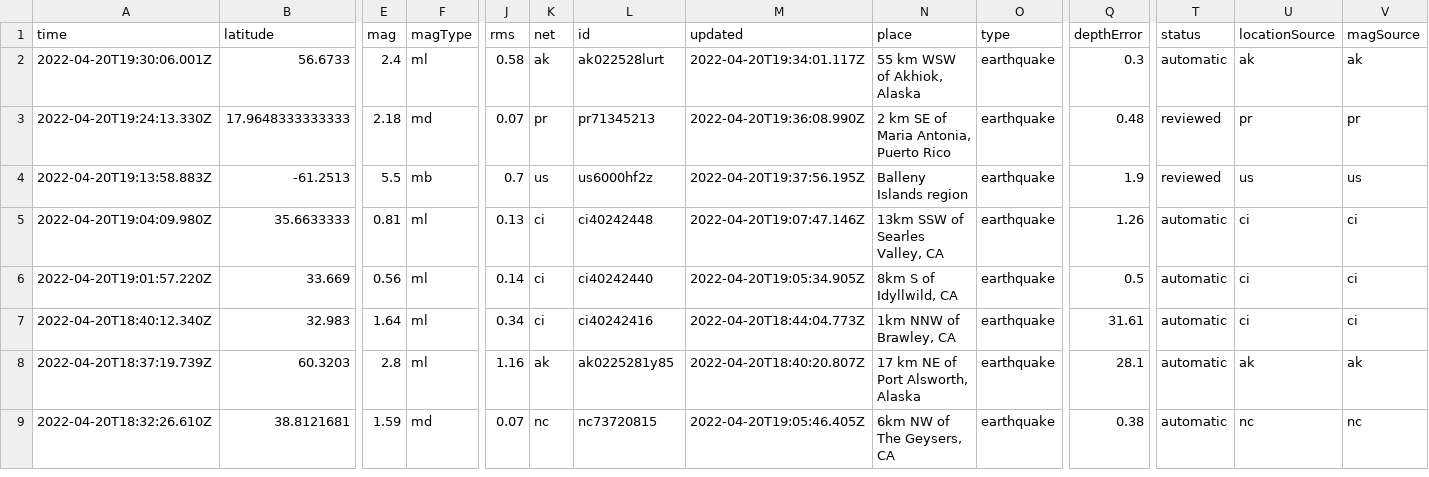
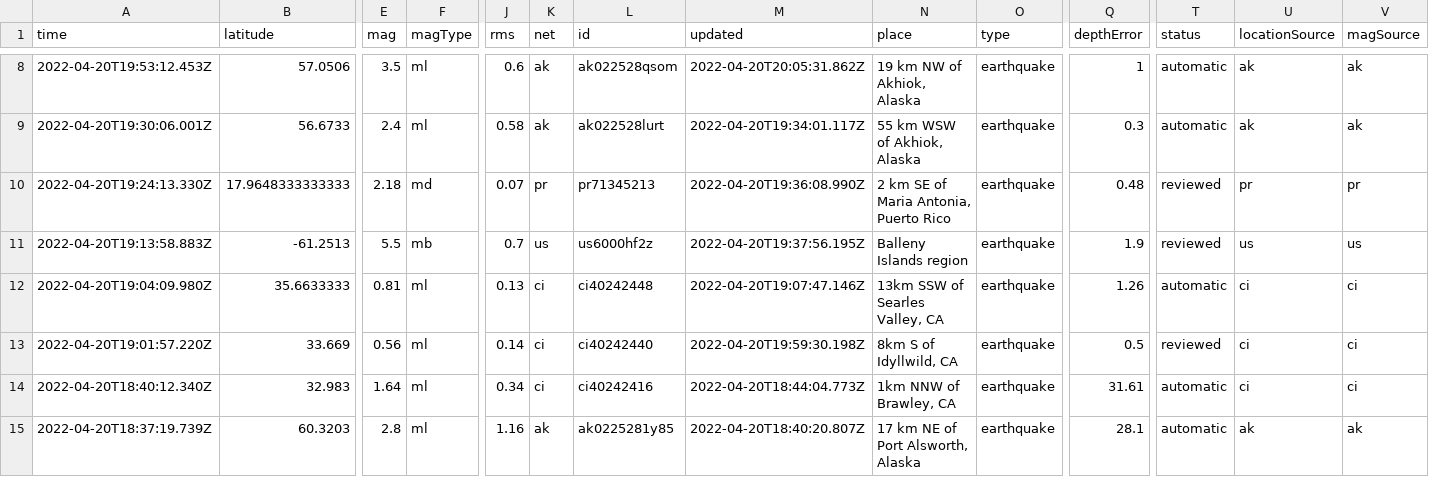
Before and after one commit to layurs/nicar22-githubaction, a CSV file: usgs_current.csv, drawn as a sheet; only a part is shown, gaps mark what is left out; the shorter side is filled out with more unchanged rows; addresses are those after the commit; rows hold the shown columns only; the diff covers the shown part only; the diff names each change by its address in the sheet, - before the commit and + after, or states it on an @@ line.

```diff
--- a/usgs_current.csv
+++ b/usgs_current.csv
+row 8: 2022-04-20T19:53:12.453Z | 57.0506 | 3.5 | ml | 0.6 | ak | ak022528qsom | 2022-04-20T20:05:31.862Z | 19 km NW of Akhiok, Alaska | earthquake | 1 | automatic | ak | ak
-M13 (updated): 2022-04-20T19:05:34.905Z
+M13 (updated): 2022-04-20T19:59:30.198Z
-T13 (status): automatic
+T13 (status): reviewed
```
Also changed, not shown: 7 added rows, 2 removed rows and 1 edited cell elsewhere in this file, 1 other file.
